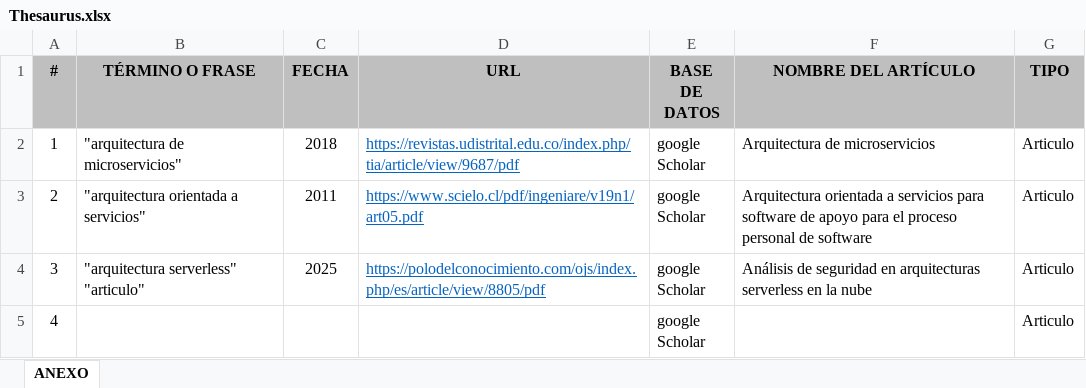
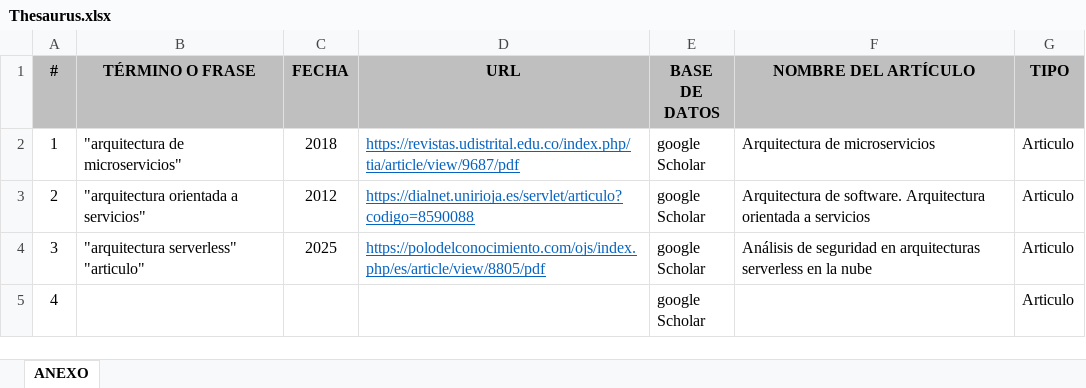
Before and after one commit to CristianJPalma/ADSO-2901817, an Excel workbook: 02-session/Thesaurus.xlsx, sheet ANEXO, drawn as a sheet; only a part is shown; values as stored, in another font and other column widths than the file's, no borders; the diff names each change by its address in the sheet, - before the commit and + after, or states it on an @@ line.

```diff
--- a/02-session/Thesaurus.xlsx (sheet ANEXO)
+++ b/02-session/Thesaurus.xlsx (sheet ANEXO)
-C3 (FECHA): 2011
+C3 (FECHA): 2012
-D3 (URL): https://www.scielo.cl/pdf/ingeniare/v19n1/art05.pdf
+D3 (URL): https://dialnet.unirioja.es/servlet/articulo?codigo=8590088
-F3 (NOMBRE DEL ARTÍCULO): Arquitectura orientada a servicios para software de apoyo para el proceso personal de software
+F3 (NOMBRE DEL ARTÍCULO): Arquitectura de software. Arquitectura orientada a servicios
```
Also changed, not shown: 1 other file.
